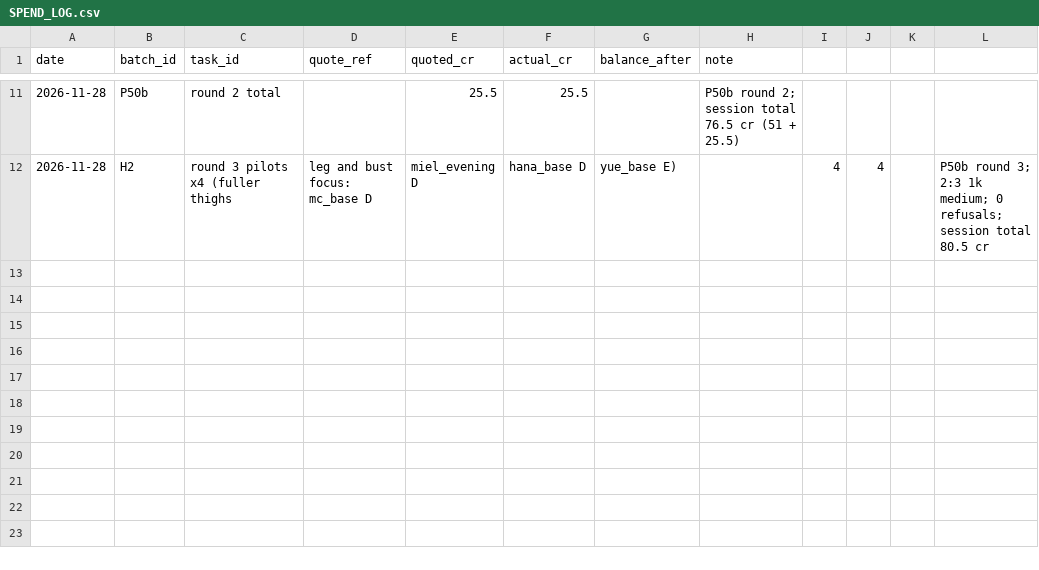
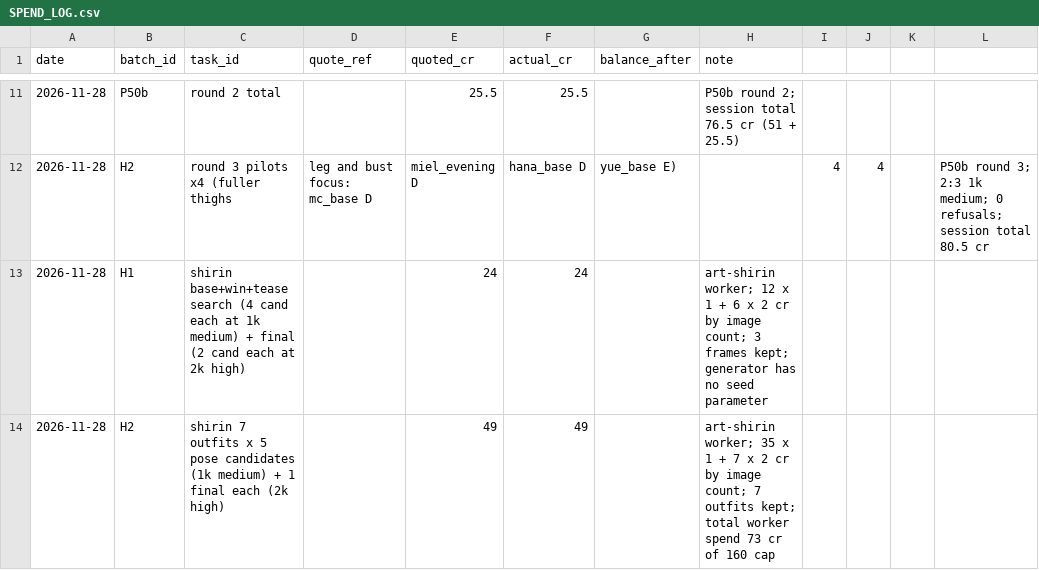
Before and after one commit to hshshzhwhha181-ctrl/tile-waifu, a CSV file: design/art_batches/SPEND_LOG.csv, drawn as a sheet; only a part is shown, gaps mark what is left out; the diff names each change by its address in the sheet, - before the commit and + after, or states it on an @@ line.

```diff
--- a/design/art_batches/SPEND_LOG.csv
+++ b/design/art_batches/SPEND_LOG.csv
+row 13: 2026-11-28 | H1 | shirin base+win+tease search (4 cand each at 1k medium) + final (2 cand each at 2k high) |  | 24 | 24 |  | art-shirin worker; 12 x 1 + 6 x 2 cr by image count; 3 frames kept; generator has no seed parameter
+row 14: 2026-11-28 | H2 | shirin 7 outfits x 5 pose candidates (1k medium) + 1 final each (2k high) |  | 49 | 49 |  | art-shirin worker; 35 x 1 + 7 x 2 cr by image count; 7 outfits kept; total worker spend 73 cr of 160 cap
```
Also changed, not shown: 22 other files.
